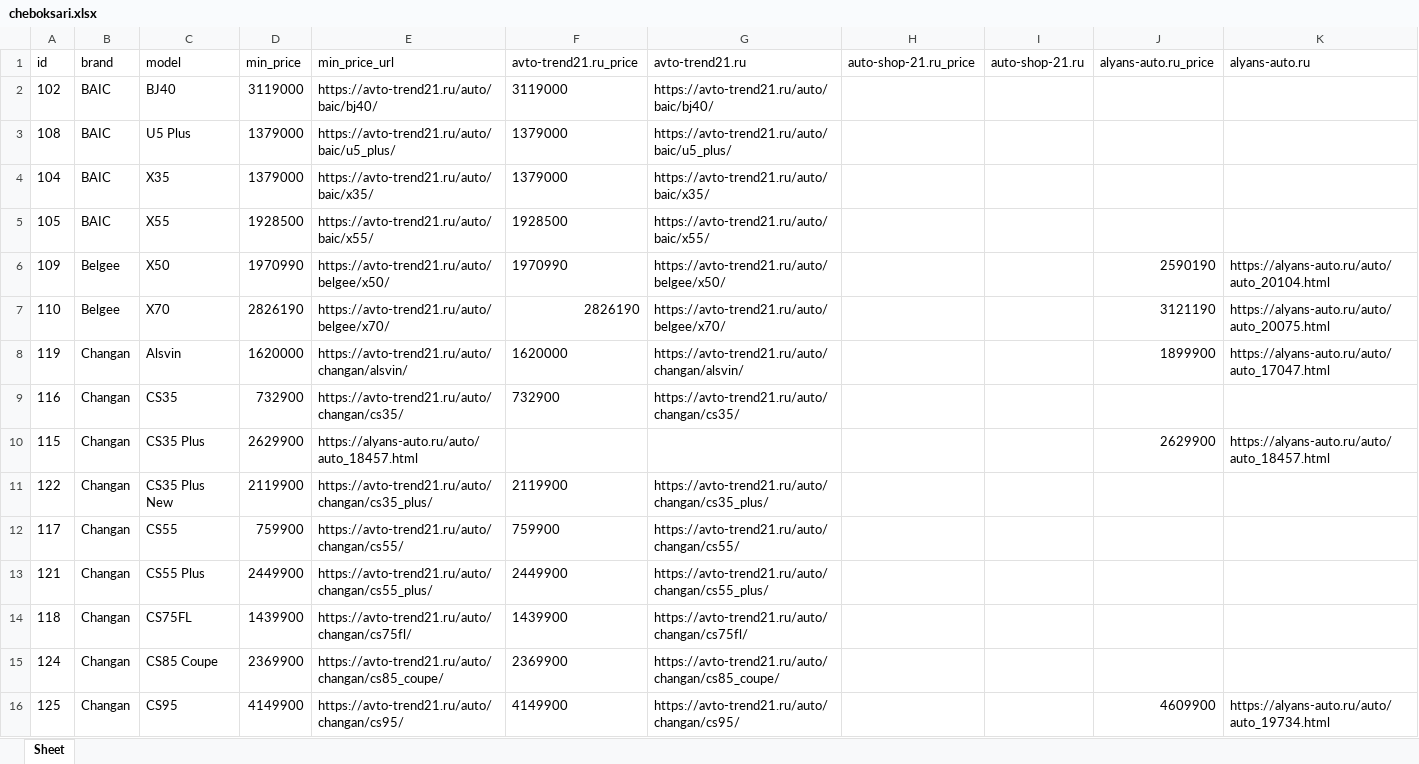
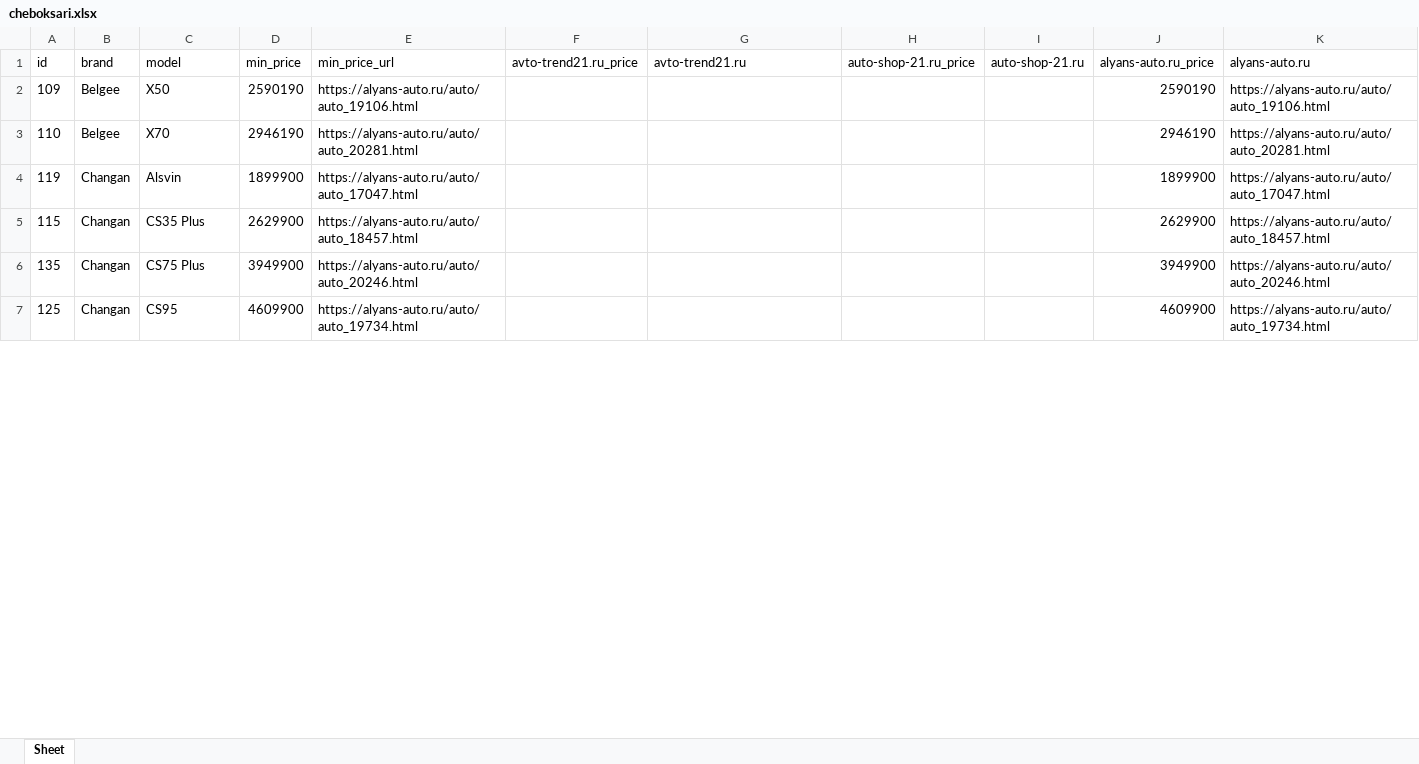
Before and after one commit to AlekseyNushtaev/AutoPars010824, an Excel workbook: xlsx/cheboksari.xlsx, sheet Sheet, drawn as a sheet; only a part is shown; values as stored, in another font and other column widths than the file's, no borders; removed rows and columns are numbered as before the commit, all else as after; the diff covers the shown part only; the diff names each change by its address in the sheet, - before the commit and + after, or states it on an @@ line.

```diff
--- a/xlsx/cheboksari.xlsx (sheet Sheet)
+++ b/xlsx/cheboksari.xlsx (sheet Sheet)
-row 2: 102 | BAIC | BJ40 | 3119000 | https://avto-trend21.ru/auto/baic/bj40/ | 3119000 | https://avto-trend21.ru/auto/baic/bj40/
-row 3: 108 | BAIC | U5 Plus | 1379000 | https://avto-trend21.ru/auto/baic/u5_plus/ | 1379000 | https://avto-trend21.ru/auto/baic/u5_plus/
-row 4: 104 | BAIC | X35 | 1379000 | https://avto-trend21.ru/auto/baic/x35/ | 1379000 | https://avto-trend21.ru/auto/baic/x35/
-row 5: 105 | BAIC | X55 | 1928500 | https://avto-trend21.ru/auto/baic/x55/ | 1928500 | https://avto-trend21.ru/auto/baic/x55/
-D2 (min_price): 1970990
+D2 (min_price): 2590190
-E2 (min_price_url): https://avto-trend21.ru/auto/belgee/x50/
+E2 (min_price_url): https://alyans-auto.ru/auto/auto_19106.html
-F2 (avto-trend21.ru_price): 1970990
+F2 (avto-trend21.ru_price): (empty)
-G2 (avto-trend21.ru): https://avto-trend21.ru/auto/belgee/x50/
+G2 (avto-trend21.ru): (empty)
-K2 (alyans-auto.ru): https://alyans-auto.ru/auto/auto_20104.html
+K2 (alyans-auto.ru): https://alyans-auto.ru/auto/auto_19106.html
-D3 (min_price): 2826190
+D3 (min_price): 2946190
-E3 (min_price_url): https://avto-trend21.ru/auto/belgee/x70/
+E3 (min_price_url): https://alyans-auto.ru/auto/auto_20281.html
-F3 (avto-trend21.ru_price): 2826190
+F3 (avto-trend21.ru_price): (empty)
-G3 (avto-trend21.ru): https://avto-trend21.ru/auto/belgee/x70/
+G3 (avto-trend21.ru): (empty)
-J3 (alyans-auto.ru_price): 3121190
+J3 (alyans-auto.ru_price): 2946190
-K3 (alyans-auto.ru): https://alyans-auto.ru/auto/auto_20075.html
+K3 (alyans-auto.ru): https://alyans-auto.ru/auto/auto_20281.html
-D4 (min_price): 1620000
+D4 (min_price): 1899900
-E4 (min_price_url): https://avto-trend21.ru/auto/changan/alsvin/
+E4 (min_price_url): https://alyans-auto.ru/auto/auto_17047.html
-F4 (avto-trend21.ru_price): 1620000
+F4 (avto-trend21.ru_price): (empty)
-G4 (avto-trend21.ru): https://avto-trend21.ru/auto/changan/alsvin/
+G4 (avto-trend21.ru): (empty)
-row 9: 116 | Changan | CS35 | 732900 | https://avto-trend21.ru/auto/changan/cs35/ | 732900 | https://avto-trend21.ru/auto/changan/cs35/
-row 11: 122 | Changan | CS35 Plus New | 2119900 | https://avto-trend21.ru/auto/changan/cs35_plus/ | 2119900 | https://avto-trend21.ru/auto/changan/cs35_plus/
-row 12: 117 | Changan | CS55 | 759900 | https://avto-trend21.ru/auto/changan/cs55/ | 759900 | https://avto-trend21.ru/auto/changan/cs55/
-row 13: 121 | Changan | CS55 Plus | 2449900 | https://avto-trend21.ru/auto/changan/cs55_plus/ | 2449900 | https://avto-trend21.ru/auto/changan/cs55_plus/
-row 14: 118 | Changan | CS75FL | 1439900 | https://avto-trend21.ru/auto/changan/cs75fl/ | 1439900 | https://avto-trend21.ru/auto/changan/cs75fl/
-row 15: 124 | Changan | CS85 Coupe | 2369900 | https://avto-trend21.ru/auto/changan/cs85_coupe/ | 2369900 | https://avto-trend21.ru/auto/changan/cs85_coupe/
+row 6: 135 | Changan | CS75 Plus | 3949900 | https://alyans-auto.ru/auto/auto_20246.html |  |  |  |  | 3949900 | https://alyans-auto.ru/auto/auto_20246.html
-D7 (min_price): 4149900
+D7 (min_price): 4609900
-E7 (min_price_url): https://avto-trend21.ru/auto/changan/cs95/
+E7 (min_price_url): https://alyans-auto.ru/auto/auto_19734.html
-F7 (avto-trend21.ru_price): 4149900
+F7 (avto-trend21.ru_price): (empty)
-G7 (avto-trend21.ru): https://avto-trend21.ru/auto/changan/cs95/
+G7 (avto-trend21.ru): (empty)
```
Also changed, not shown: 3 added rows, 156 removed rows and 83 edited cells elsewhere in this sheet, xlsx/kazan.xlsx, xlsx/krasnodar.xlsx, 27 other files.
